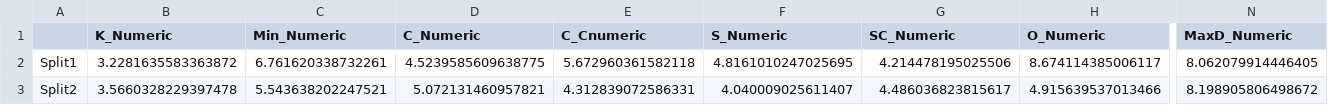
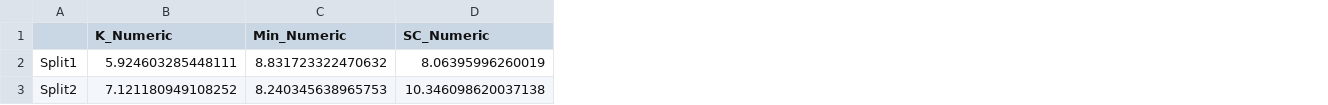
Before and after one commit to hydrogo/mel, a CSV file: results/TimeInterval1_FI.csv, drawn as a sheet; only a part is shown, gaps mark what is left out; removed rows and columns are numbered as before the commit, all else as after; the diff covers the shown part only; the diff names each change by its address in the sheet, - before the commit and + after, or states it on an @@ line.

```diff
--- a/results/TimeInterval1_FI.csv
+++ b/results/TimeInterval1_FI.csv
-column D (C_Numeric), rows 2-3: 4.5239585609638775 | 5.072131460957821
-column E (C_Cnumeric), rows 2-3: 5.672960361582118 | 4.312839072586331
-column F (S_Numeric), rows 2-3: 4.8161010247025695 | 4.040009025611407
-column H (O_Numeric), rows 2-3: 8.674114385006117 | 4.915639537013466
-column N (MaxD_Numeric), rows 2-3: 8.062079914446405 | 8.198905806498672
-B2 (K_Numeric): 3.2281635583363872
+B2 (K_Numeric): 5.924603285448111
-C2 (Min_Numeric): 6.761620338732261
+C2 (Min_Numeric): 8.831723322470632
-D2 (SC_Numeric): 4.214478195025506
+D2 (SC_Numeric): 8.06395996260019
-B3 (K_Numeric): 3.5660328229397478
+B3 (K_Numeric): 7.121180949108252
-C3 (Min_Numeric): 5.543638202247521
+C3 (Min_Numeric): 8.240345638965753
-D3 (SC_Numeric): 4.486036823815617
+D3 (SC_Numeric): 10.346098620037138
```
Also changed, not shown: 44 edited cells elsewhere in this file, results/TimeInterval2_FI.csv, results/TimeInterval3_FI.csv, 13 other files.
